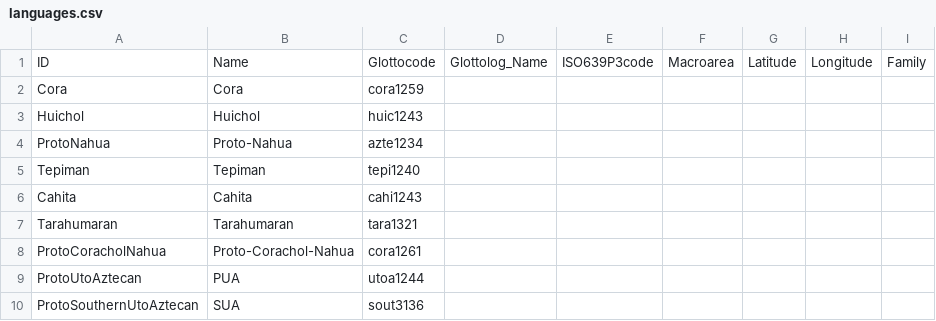
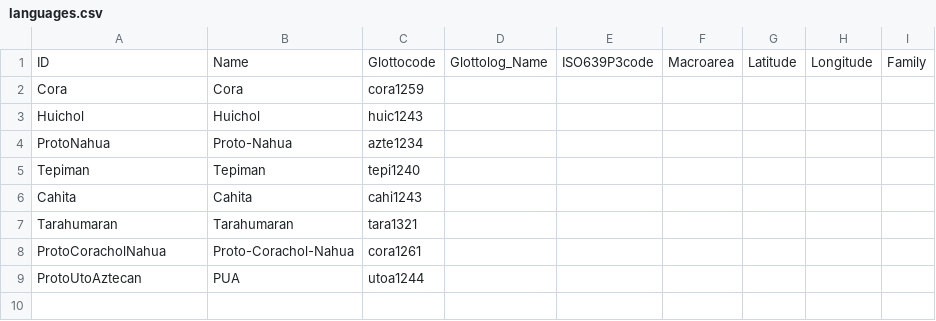
Before and after one commit to lexibank/pharaocoracholaztecan, a CSV file: cldf/languages.csv, drawn as a sheet; the diff names each change by its address in the sheet, - before the commit and + after, or states it on an @@ line.

```diff
--- a/cldf/languages.csv
+++ b/cldf/languages.csv
-row 10: ProtoSouthernUtoAztecan | SUA | sout3136
```
Also changed, not shown: cldf/cognates.csv, etc/orthography.tsv, 9 other files.
